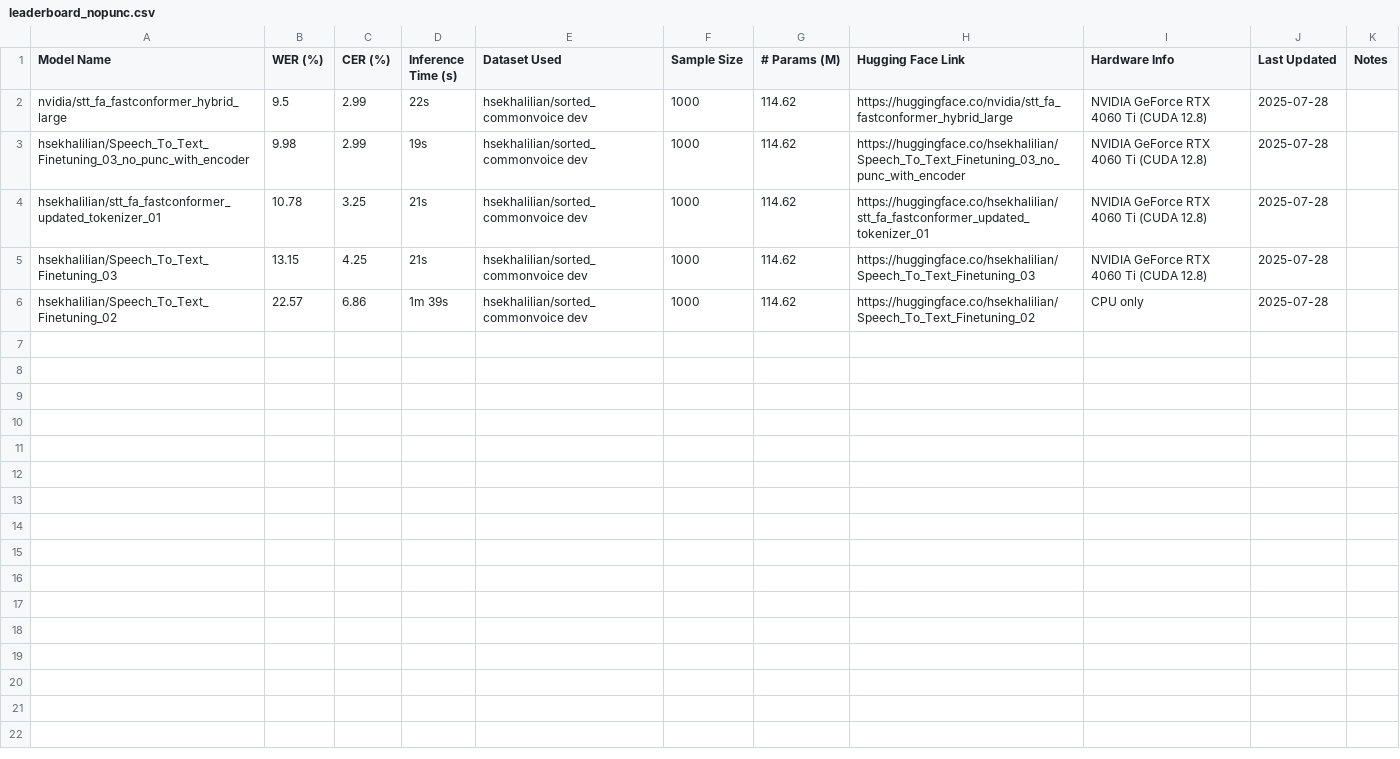
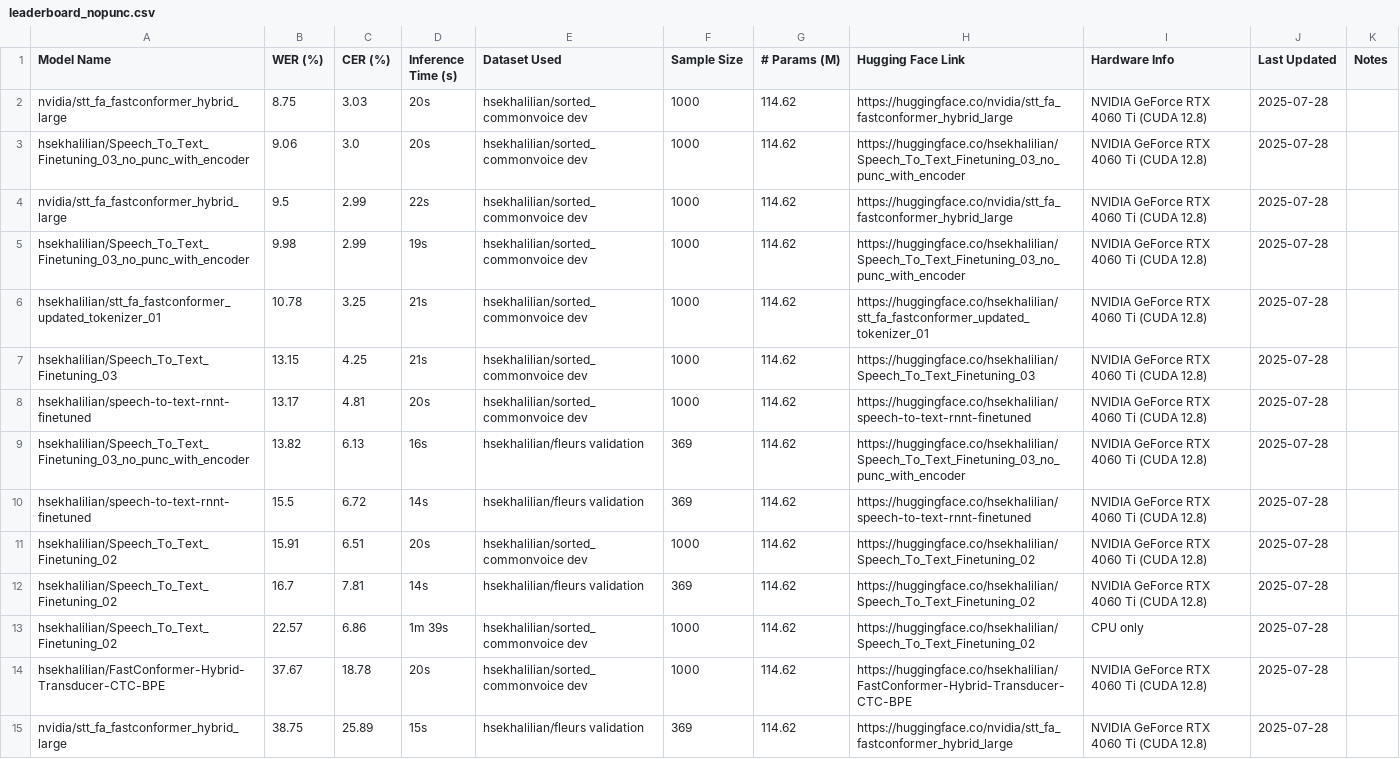
Before and after one commit to hossein-khalilian/asr-persian-leaderboard, a CSV file: leaderboard_nopunc.csv, drawn as a sheet.

Commit message:
add last changes

```diff
--- a/leaderboard_nopunc.csv
+++ b/leaderboard_nopunc.csv
@@ -1,2 +1,4 @@
 Model Name,WER (%),CER (%),Inference Time (s),Dataset Used,Sample Size,# Params (M),Hugging Face Link,Hardware Info,Last Updated,Notes
+nvidia/stt_fa_fastconformer_hybrid_large,8.75,3.03,20s,hsekhalilian/sorted_commonvoice dev,1000,114.62,https://huggingface.co/nvidia/stt_fa_fastconformer_hybrid_large,NVIDIA GeForce RTX 4060 Ti (CUDA 12.8),2025-07-28,
+hsekhalilian/Speech_To_Text_Finetuning_03_no_punc_with_encoder,9.06,3.0,20s,hsekhalilian/sorted_commonvoice dev,1000,114.62,https://huggingface.co/hsekhalilian/Speech_To_Text_Finetuning_03_no_punc_with_encoder,NVIDIA GeForce RTX 4060 Ti (CUDA 12.8),2025-07-28,
 nvidia/stt_fa_fastconformer_hybrid_large,9.5,2.99,22s,hsekhalilian/sorted_commonvoice dev,1000,114.62,https://huggingface.co/nvidia/stt_fa_fastconformer_hybrid_large,NVIDIA GeForce RTX 4060 Ti (CUDA 12.8),2025-07-28,
@@ -5,2 +7,9 @@ hsekhalilian/stt_fa_fastconformer_updated_tokenizer_01,10.78,3.25,21s,hsekhalili
 hsekhalilian/Speech_To_Text_Finetuning_03,13.15,4.25,21s,hsekhalilian/sorted_commonvoice dev,1000,114.62,https://huggingface.co/hsekhalilian/Speech_To_Text_Finetuning_03,NVIDIA GeForce RTX 4060 Ti (CUDA 12.8),2025-07-28,
+hsekhalilian/speech-to-text-rnnt-finetuned,13.17,4.81,20s,hsekhalilian/sorted_commonvoice dev,1000,114.62,https://huggingface.co/hsekhalilian/speech-to-text-rnnt-finetuned,NVIDIA GeForce RTX 4060 Ti (CUDA 12.8),2025-07-28,
+hsekhalilian/Speech_To_Text_Finetuning_03_no_punc_with_encoder,13.82,6.13,16s,hsekhalilian/fleurs validation,369,114.62,https://huggingface.co/hsekhalilian/Speech_To_Text_Finetuning_03_no_punc_with_encoder,NVIDIA GeForce RTX 4060 Ti (CUDA 12.8),2025-07-28,
+hsekhalilian/speech-to-text-rnnt-finetuned,15.5,6.72,14s,hsekhalilian/fleurs validation,369,114.62,https://huggingface.co/hsekhalilian/speech-to-text-rnnt-finetuned,NVIDIA GeForce RTX 4060 Ti (CUDA 12.8),2025-07-28,
+hsekhalilian/Speech_To_Text_Finetuning_02,15.91,6.51,20s,hsekhalilian/sorted_commonvoice dev,1000,114.62,https://huggingface.co/hsekhalilian/Speech_To_Text_Finetuning_02,NVIDIA GeForce RTX 4060 Ti (CUDA 12.8),2025-07-28,
+hsekhalilian/Speech_To_Text_Finetuning_02,16.7,7.81,14s,hsekhalilian/fleurs validation,369,114.62,https://huggingface.co/hsekhalilian/Speech_To_Text_Finetuning_02,NVIDIA GeForce RTX 4060 Ti (CUDA 12.8),2025-07-28,
 hsekhalilian/Speech_To_Text_Finetuning_02,22.57,6.86,1m 39s,hsekhalilian/sorted_commonvoice dev,1000,114.62,https://huggingface.co/hsekhalilian/Speech_To_Text_Finetuning_02,CPU only,2025-07-28,
+hsekhalilian/FastConformer-Hybrid-Transducer-CTC-BPE,37.67,18.78,20s,hsekhalilian/sorted_commonvoice dev,1000,114.62,https://huggingface.co/hsekhalilian/FastConformer-Hybrid-Transducer-CTC-BPE,NVIDIA GeForce RTX 4060 Ti (CUDA 12.8),2025-07-28,
+nvidia/stt_fa_fastconformer_hybrid_large,38.75,25.89,15s,hsekhalilian/fleurs validation,369,114.62,https://huggingface.co/nvidia/stt_fa_fastconformer_hybrid_large,NVIDIA GeForce RTX 4060 Ti (CUDA 12.8),2025-07-28,
```
Also changed, not shown: 4 other files.
